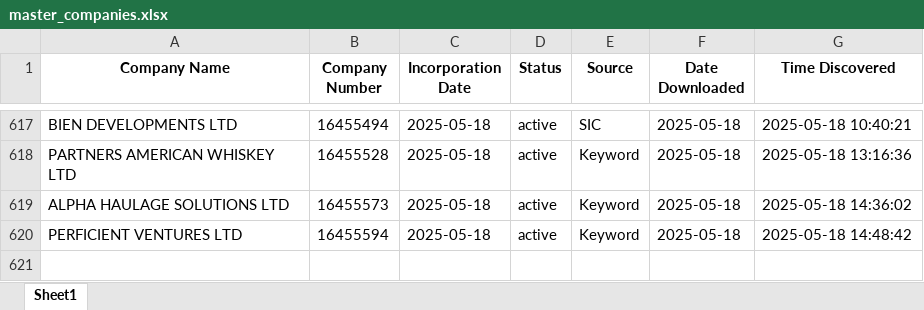
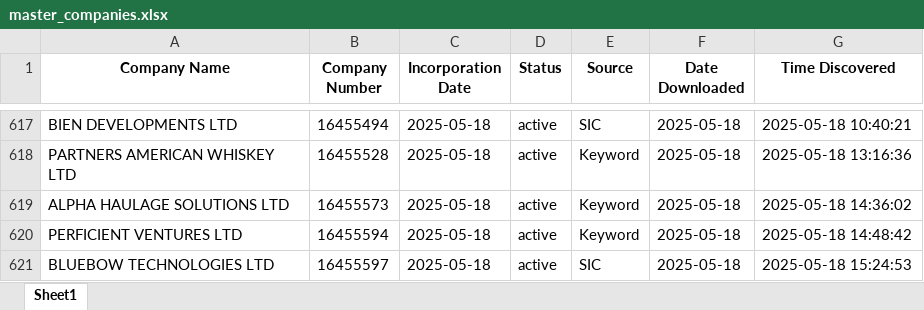
Before and after one commit to finncampbell/fund-tracker, an Excel workbook: master_companies.xlsx, sheet Sheet1, drawn as a sheet; only a part is shown, gaps mark what is left out; values as stored, in another font and other column widths than the file's, no borders; the diff names each change by its address in the sheet, - before the commit and + after, or states it on an @@ line.

```diff
--- a/master_companies.xlsx (sheet Sheet1)
+++ b/master_companies.xlsx (sheet Sheet1)
+row 621: BLUEBOW TECHNOLOGIES LTD | 16455597 | 2025-05-18 | active | SIC | 2025-05-18 | 2025-05-18 15:24:53
```
Also changed, not shown: 1 other file.
